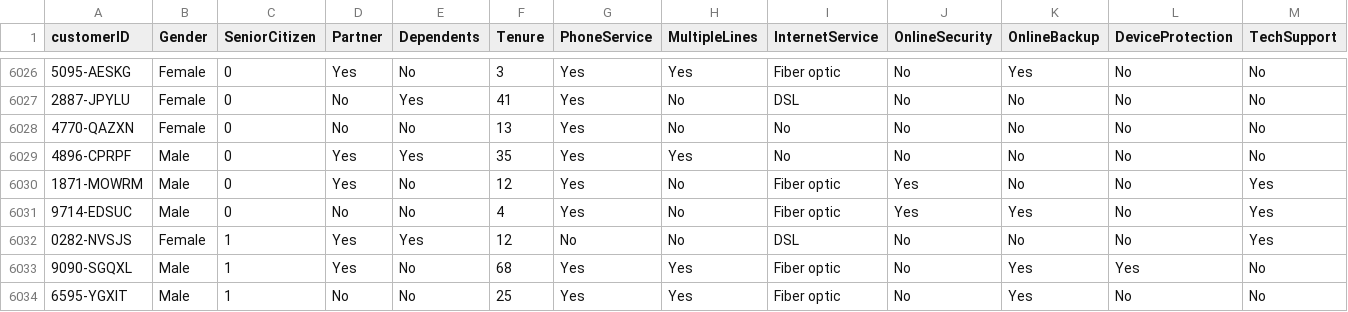
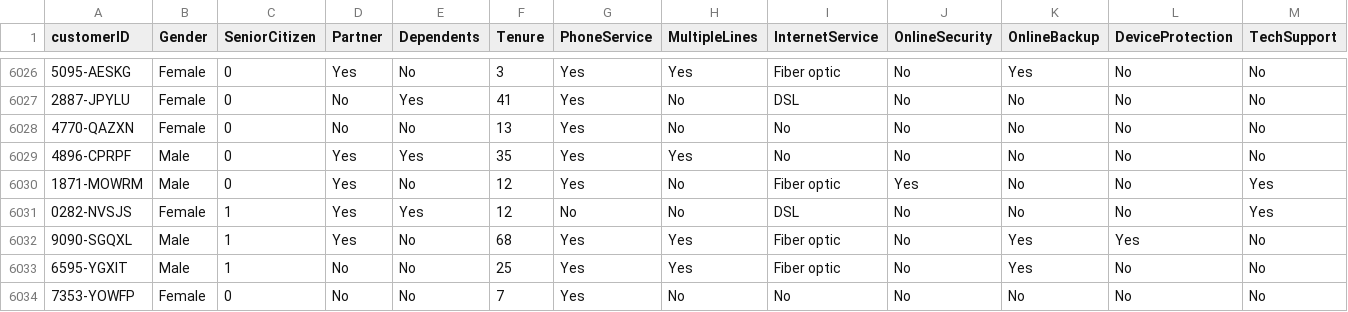
Before and after one commit to haridude007/AIMLcodebase, a CSV file: Day2_Phase1/TelecomCustomerChurn.csv, drawn as a sheet; only a part is shown, gaps mark what is left out; the shorter side is filled out with more unchanged rows; rows hold the shown columns only; the diff names each change by its address in the sheet, - before the commit and + after, or states it on an @@ line.

Commit message:
Add files via upload

```diff
--- a/Day2_Phase1/TelecomCustomerChurn.csv
+++ b/Day2_Phase1/TelecomCustomerChurn.csv
-row 6031: 9714-EDSUC | Male | 0 | No | No | 4 | Yes | No | Fiber optic | Yes | Yes | No | Yes
```
